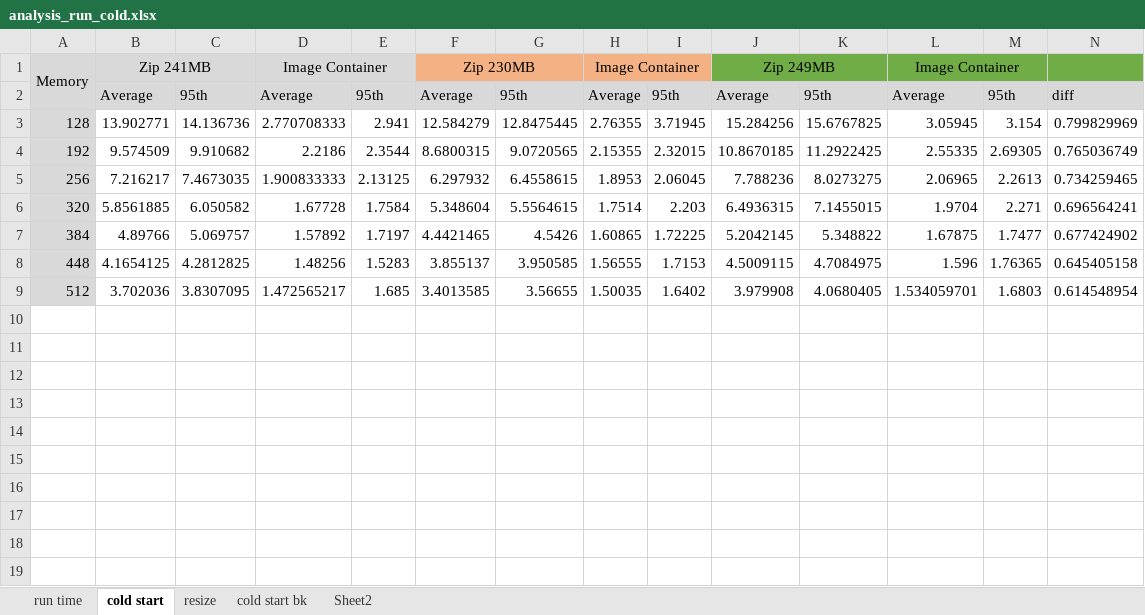
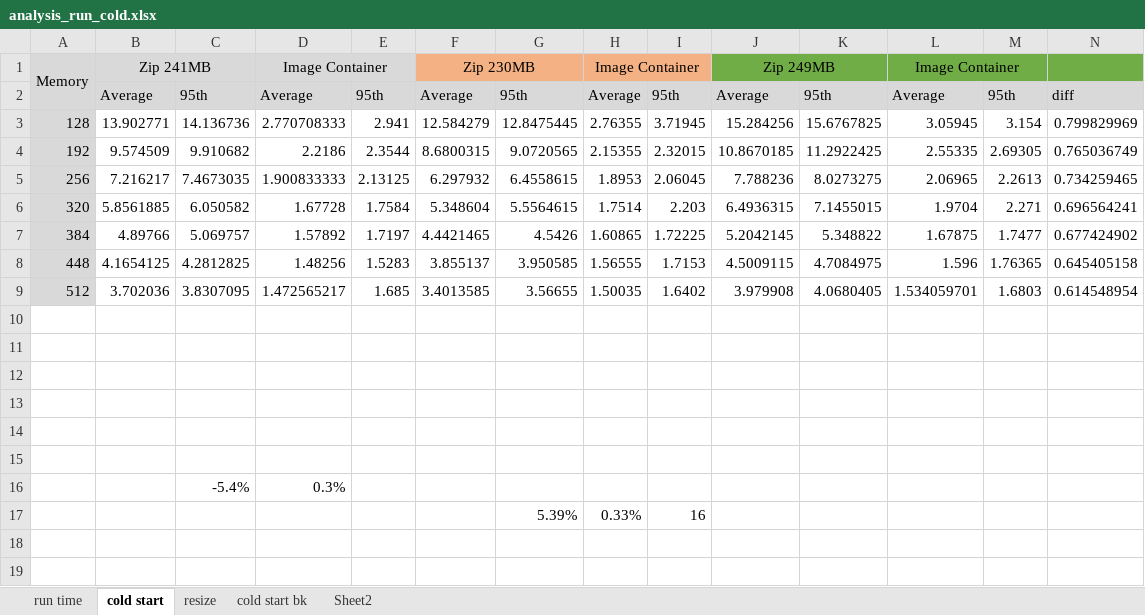
Before and after one commit to pacslab/serverless-iot-deployment, an Excel workbook: experiments/lambda/analysis_run_cold.xlsx, sheet cold start, drawn as a sheet; only a part is shown; values as stored, in another font and other column widths than the file's, no borders; charts and pictures not drawn; rows hold the shown columns only; the diff names each change by its address in the sheet, - before the commit and + after, or states it on an @@ line.

```diff
--- a/experiments/lambda/analysis_run_cold.xlsx (sheet cold start)
+++ b/experiments/lambda/analysis_run_cold.xlsx (sheet cold start)
-row 16: (empty)
+row 16:  |  | -5.4% | 0.3%
-row 17: (empty)
+row 17:  |  |  |  |  |  | 5.39% | 0.33% | 16
```
Also changed, not shown: sheet resize, charts or pictures, 36 other files.
